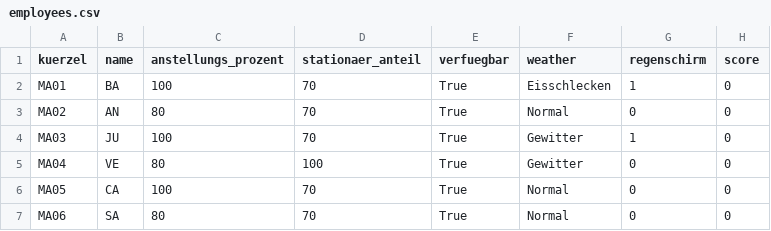
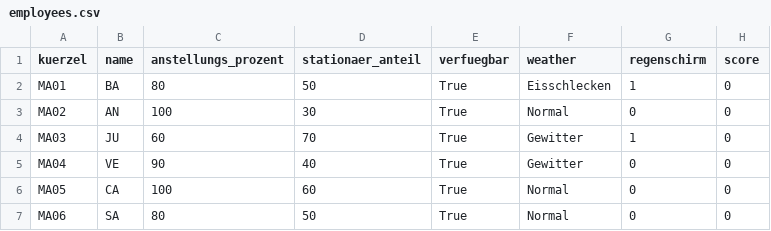
Before and after one commit to Jacky222334/regenschirmfreund, a CSV file: data/employees.csv, drawn as a sheet.

```diff
--- a/data/employees.csv
+++ b/data/employees.csv
@@ -1,7 +1,7 @@
 kuerzel,name,anstellungs_prozent,stationaer_anteil,verfuegbar,weather,regenschirm,score
-MA01,BA,100,70,True,Eisschlecken,1,0
-MA02,AN,80,70,True,Normal,0,0
-MA03,JU,100,70,True,Gewitter,1,0
-MA04,VE,80,100,True,Gewitter,0,0
-MA05,CA,100,70,True,Normal,0,0
-MA06,SA,80,70,True,Normal,0,0
+MA01,BA,80,50,True,Eisschlecken,1,0
+MA02,AN,100,30,True,Normal,0,0
+MA03,JU,60,70,True,Gewitter,1,0
+MA04,VE,90,40,True,Gewitter,0,0
+MA05,CA,100,60,True,Normal,0,0
+MA06,SA,80,50,True,Normal,0,0
```
Also changed, not shown: 4 other files.
